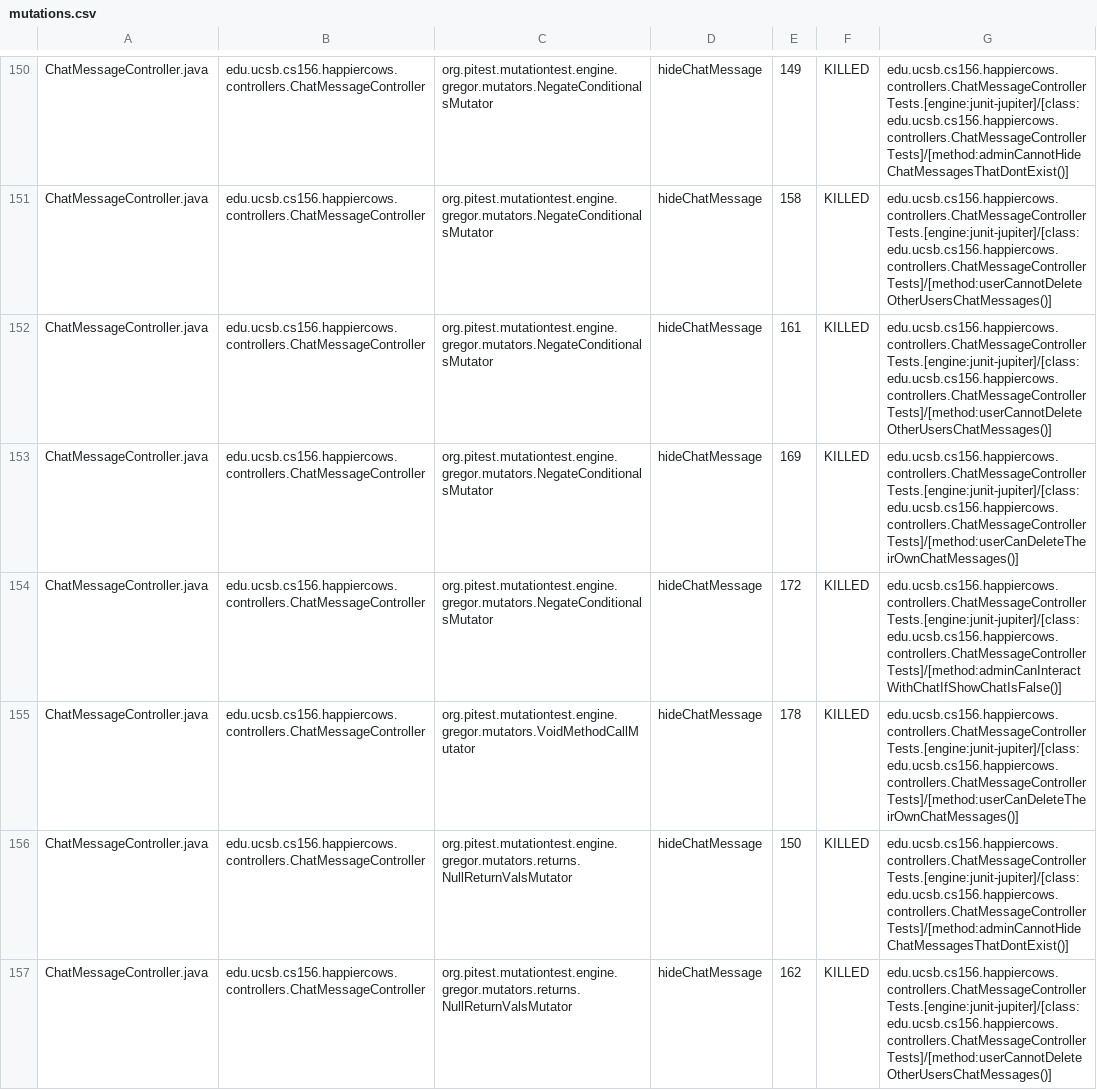
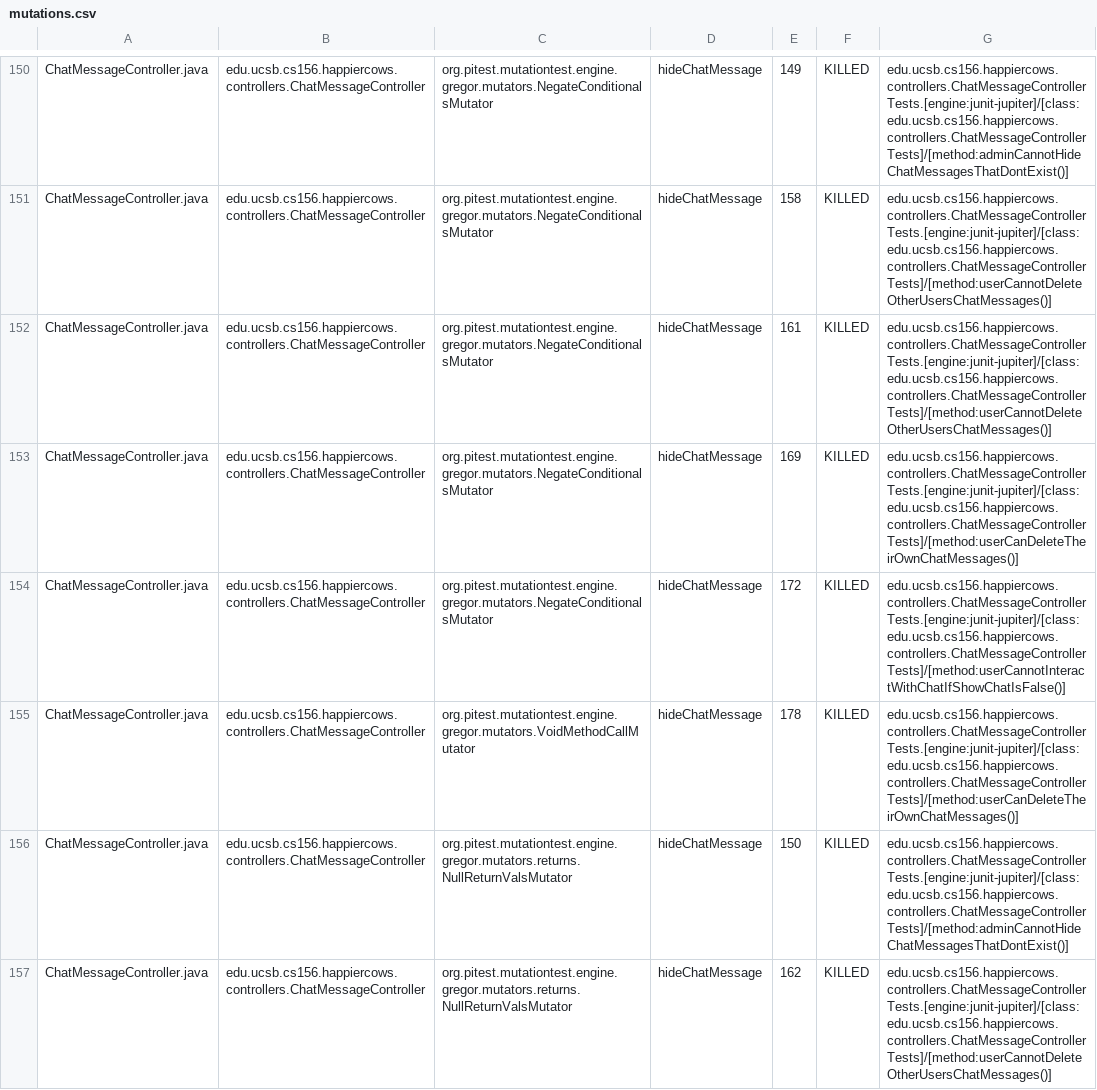
Before and after one commit to ucsb-cs156/proj-happycows, a CSV file: pitest/mutations.csv, drawn as a sheet; only a part is shown, gaps mark what is left out; the diff covers the shown part only.

Commit message:
Deploying to gh-pages from @ ucsb-cs156/proj-happycows@0e12e33b674a0293a5e31744a2fbfd3d933293f1 🚀

```diff
--- a/pitest/mutations.csv
+++ b/pitest/mutations.csv
@@ -153,3 +153,3 @@ ChatMessageController.java,edu.ucsb.cs156.happiercows.controllers.ChatMessageCon
 ChatMessageController.java,edu.ucsb.cs156.happiercows.controllers.ChatMessageController,org.pitest.mutationtest.engine.gregor.mutators.NegateConditionalsMutator,hideChatMessage,169,KILLED,edu.ucsb.cs156.happiercows.controllers.ChatMessageControllerTests.[engine:junit-jupiter]/[class:edu.ucsb.cs156.happiercows.controllers.ChatMessageControllerTests]/[method:userCanDeleteTheirOwnChatMessages()]
-ChatMessageController.java,edu.ucsb.cs156.happiercows.controllers.ChatMessageController,org.pitest.mutationtest.engine.gregor.mutators.NegateConditionalsMutator,hideChatMessage,172,KILLED,edu.ucsb.cs156.happiercows.controllers.ChatMessageControllerTests.[engine:junit-jupiter]/[class:edu.ucsb.cs156.happiercows.controllers.ChatMessageControllerTests]/[method:adminCanInteractWithChatIfShowChatIsFalse()]
+ChatMessageController.java,edu.ucsb.cs156.happiercows.controllers.ChatMessageController,org.pitest.mutationtest.engine.gregor.mutators.NegateConditionalsMutator,hideChatMessage,172,KILLED,edu.ucsb.cs156.happiercows.controllers.ChatMessageControllerTests.[engine:junit-jupiter]/[class:edu.ucsb.cs156.happiercows.controllers.ChatMessageControllerTests]/[method:userCannotInteractWithChatIfShowChatIsFalse()]
 ChatMessageController.java,edu.ucsb.cs156.happiercows.controllers.ChatMessageController,org.pitest.mutationtest.engine.gregor.mutators.VoidMethodCallMutator,hideChatMessage,178,KILLED,edu.ucsb.cs156.happiercows.controllers.ChatMessageControllerTests.[engine:junit-jupiter]/[class:edu.ucsb.cs156.happiercows.controllers.ChatMessageControllerTests]/[method:userCanDeleteTheirOwnChatMessages()]
```
Also changed, not shown: 32 edited cells elsewhere in this file, 53 other files.
